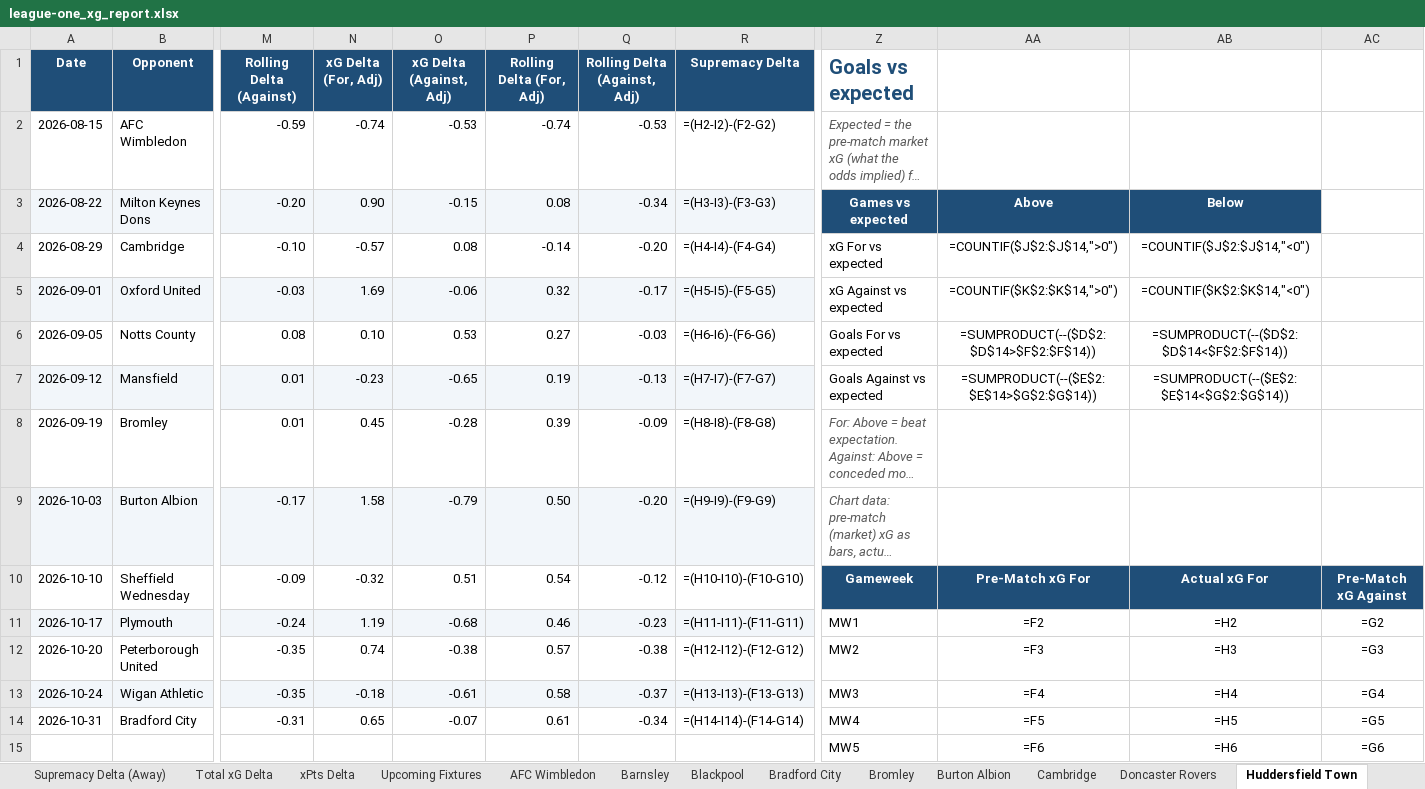
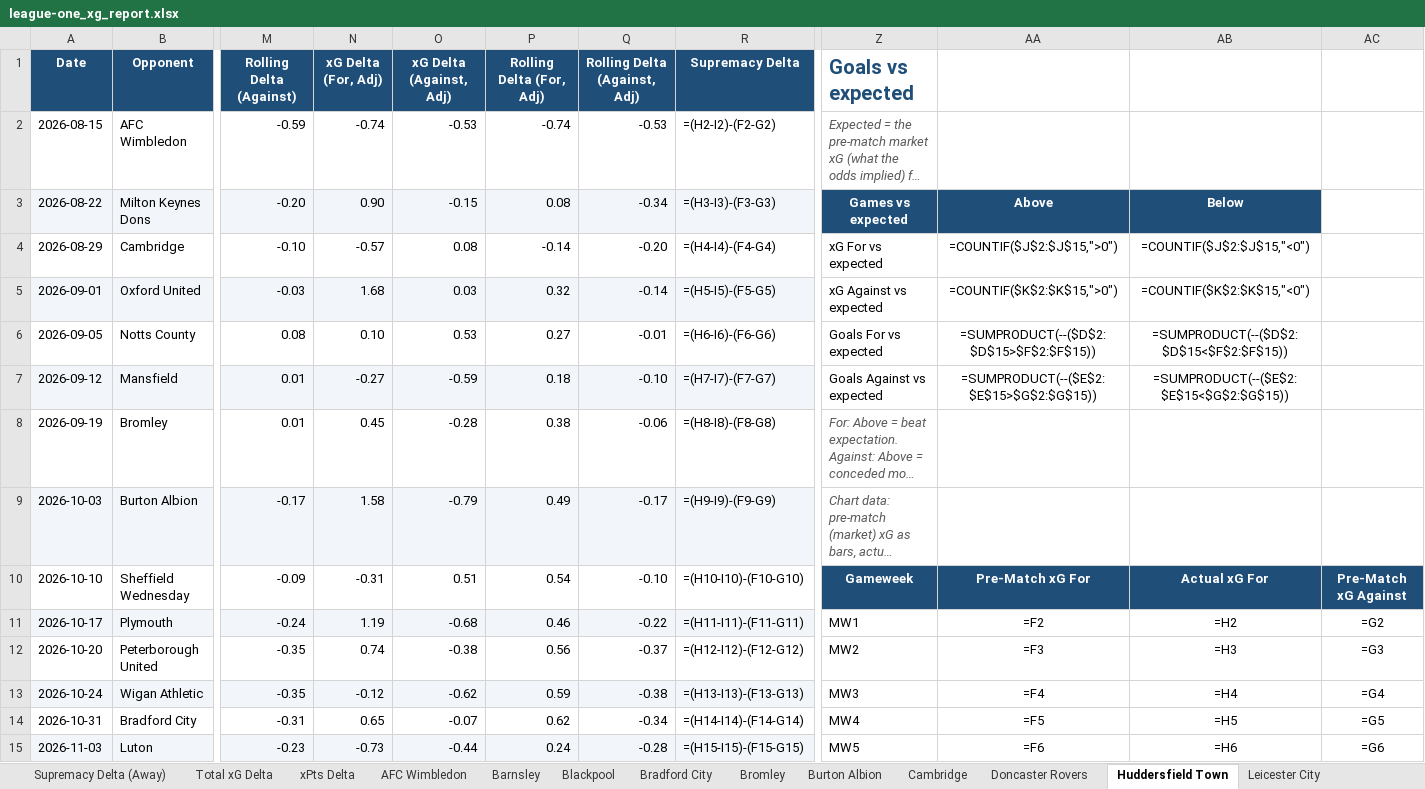
Before and after one commit to boylealert0209/efl-xg-model, an Excel workbook: data/league-one_xg_report.xlsx, sheet Huddersfield Town, drawn as a sheet; only a part is shown, gaps mark what is left out; long unchanged cells end in …; values as stored, in another font and other column widths than the file's, no borders; formulas without a stored value are shown as written; charts and pictures and conditional formats not drawn; removed rows and columns are numbered as before the commit, all else as after; rows hold the shown columns only; the diff covers the shown part only; the diff names each change by its address in the sheet, - before the commit and + after, or states it on an @@ line.

```diff
--- a/data/league-one_xg_report.xlsx (sheet Huddersfield Town)
+++ b/data/league-one_xg_report.xlsx (sheet Huddersfield Town)
-sheet tab: Upcoming Fixtures
-AA4: =COUNTIF($J$2:$J$14,">0")
+AA4: =COUNTIF($J$2:$J$15,">0")
-AB4: =COUNTIF($J$2:$J$14,"<0")
+AB4: =COUNTIF($J$2:$J$15,"<0")
-N5 (xG Delta (For, Adj)): 1.69
+N5 (xG Delta (For, Adj)): 1.68
-O5 (xG Delta (Against, Adj)): -0.06
+O5 (xG Delta (Against, Adj)): 0.03
-Q5 (Rolling Delta (Against, Adj)): -0.17
+Q5 (Rolling Delta (Against, Adj)): -0.14
-AA5: =COUNTIF($K$2:$K$14,">0")
+AA5: =COUNTIF($K$2:$K$15,">0")
-AB5: =COUNTIF($K$2:$K$14,"<0")
+AB5: =COUNTIF($K$2:$K$15,"<0")
-Q6 (Rolling Delta (Against, Adj)): -0.03
+Q6 (Rolling Delta (Against, Adj)): -0.01
-AA6: =SUMPRODUCT(--($D$2:$D$14>$F$2:$F$14))
+AA6: =SUMPRODUCT(--($D$2:$D$15>$F$2:$F$15))
-AB6: =SUMPRODUCT(--($D$2:$D$14<$F$2:$F$14))
+AB6: =SUMPRODUCT(--($D$2:$D$15<$F$2:$F$15))
-N7 (xG Delta (For, Adj)): -0.23
+N7 (xG Delta (For, Adj)): -0.27
-O7 (xG Delta (Against, Adj)): -0.65
+O7 (xG Delta (Against, Adj)): -0.59
-P7 (Rolling Delta (For, Adj)): 0.19
+P7 (Rolling Delta (For, Adj)): 0.18
-Q7 (Rolling Delta (Against, Adj)): -0.13
+Q7 (Rolling Delta (Against, Adj)): -0.10
-AA7: =SUMPRODUCT(--($E$2:$E$14>$G$2:$G$14))
+AA7: =SUMPRODUCT(--($E$2:$E$15>$G$2:$G$15))
-AB7: =SUMPRODUCT(--($E$2:$E$14<$G$2:$G$14))
+AB7: =SUMPRODUCT(--($E$2:$E$15<$G$2:$G$15))
-P8 (Rolling Delta (For, Adj)): 0.39
+P8 (Rolling Delta (For, Adj)): 0.38
-Q8 (Rolling Delta (Against, Adj)): -0.09
+Q8 (Rolling Delta (Against, Adj)): -0.06
-P9 (Rolling Delta (For, Adj)): 0.50
+P9 (Rolling Delta (For, Adj)): 0.49
-Q9 (Rolling Delta (Against, Adj)): -0.20
+Q9 (Rolling Delta (Against, Adj)): -0.17
-N10 (xG Delta (For, Adj)): -0.32
+N10 (xG Delta (For, Adj)): -0.31
-Q10 (Rolling Delta (Against, Adj)): -0.12
+Q10 (Rolling Delta (Against, Adj)): -0.10
-Q11 (Rolling Delta (Against, Adj)): -0.23
+Q11 (Rolling Delta (Against, Adj)): -0.22
-P12 (Rolling Delta (For, Adj)): 0.57
+P12 (Rolling Delta (For, Adj)): 0.56
-Q12 (Rolling Delta (Against, Adj)): -0.38
+Q12 (Rolling Delta (Against, Adj)): -0.37
-N13 (xG Delta (For, Adj)): -0.18
+N13 (xG Delta (For, Adj)): -0.12
-O13 (xG Delta (Against, Adj)): -0.61
+O13 (xG Delta (Against, Adj)): -0.62
-P13 (Rolling Delta (For, Adj)): 0.58
+P13 (Rolling Delta (For, Adj)): 0.59
-Q13 (Rolling Delta (Against, Adj)): -0.37
+Q13 (Rolling Delta (Against, Adj)): -0.38
-P14 (Rolling Delta (For, Adj)): 0.61
+P14 (Rolling Delta (For, Adj)): 0.62
-row 15:  |  |  |  |  |  |  |  | MW5 | =F6 | =H6 | =G6
+row 15: 2026-11-03 | Luton | -0.23 | -0.73 | -0.44 | 0.24 | -0.28 | =(H15-I15)-(F15-G15) | MW5 | =F6 | =H6 | =G6
```
Also changed, not shown: 5 added rows, 5 removed rows, 39 edited cells, cell formats and merged cells elsewhere in this sheet, sheet Home v Away Form, sheet Reading, sheet Total xG Delta, sheet Luton, sheet Oxford United, sheet Mansfield, 30 more sheets, hidden cells, charts or pictures, 7 other files.
